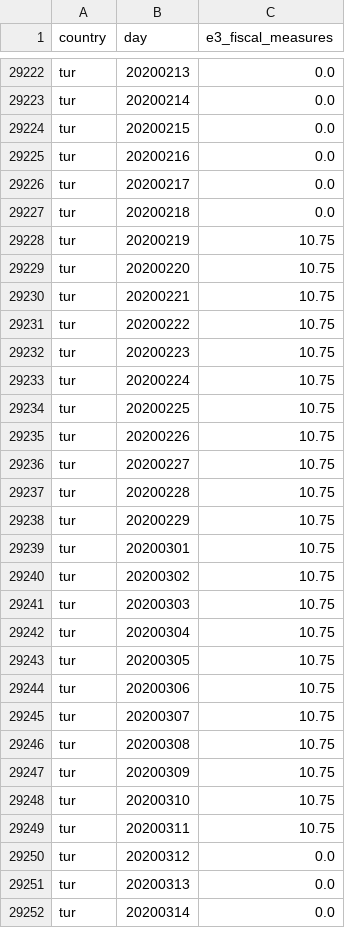
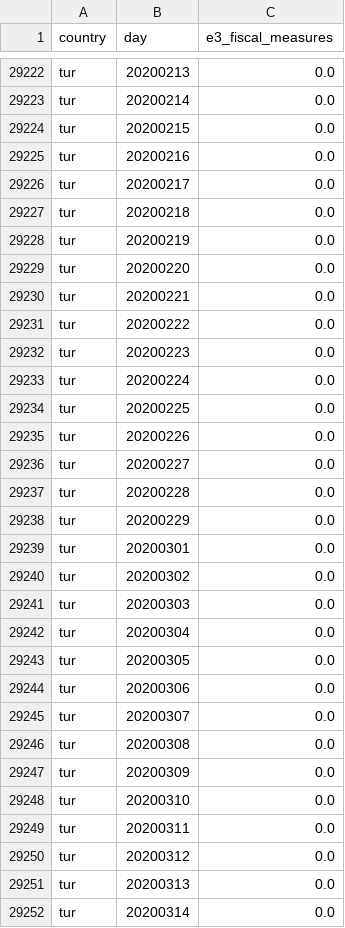
Before and after one commit to open-numbers/ddf--oxford--covid_government_response, a CSV file: ddf--datapoints--e3_fiscal_measures--by--country--day.csv, drawn as a sheet; only a part is shown, gaps mark what is left out.

```diff
--- a/ddf--datapoints--e3_fiscal_measures--by--country--day.csv
+++ b/ddf--datapoints--e3_fiscal_measures--by--country--day.csv
@@ -29227,24 +29227,24 @@ tur,20200217,0.0
 tur,20200218,0.0
-tur,20200219,10.75
-tur,20200220,10.75
-tur,20200221,10.75
-tur,20200222,10.75
-tur,20200223,10.75
-tur,20200224,10.75
-tur,20200225,10.75
-tur,20200226,10.75
-tur,20200227,10.75
-tur,20200228,10.75
-tur,20200229,10.75
-tur,20200301,10.75
-tur,20200302,10.75
-tur,20200303,10.75
-tur,20200304,10.75
-tur,20200305,10.75
-tur,20200306,10.75
-tur,20200307,10.75
-tur,20200308,10.75
-tur,20200309,10.75
-tur,20200310,10.75
-tur,20200311,10.75
+tur,20200219,0.0
+tur,20200220,0.0
+tur,20200221,0.0
+tur,20200222,0.0
+tur,20200223,0.0
+tur,20200224,0.0
+tur,20200225,0.0
+tur,20200226,0.0
+tur,20200227,0.0
+tur,20200228,0.0
+tur,20200229,0.0
+tur,20200301,0.0
+tur,20200302,0.0
+tur,20200303,0.0
+tur,20200304,0.0
+tur,20200305,0.0
+tur,20200306,0.0
+tur,20200307,0.0
+tur,20200308,0.0
+tur,20200309,0.0
+tur,20200310,0.0
+tur,20200311,0.0
 tur,20200312,0.0
```
Also changed, not shown: ddf--datapoints--c4_flag--by--country--day.csv, ddf--datapoints--c4_restrictions_on_gatherings--by--country--day.csv, 14 other files.
